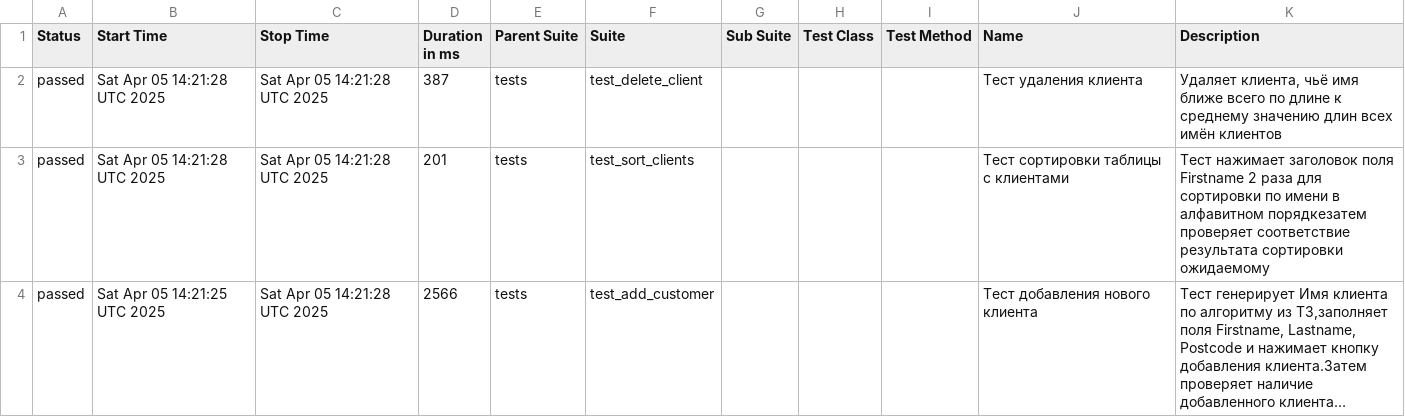
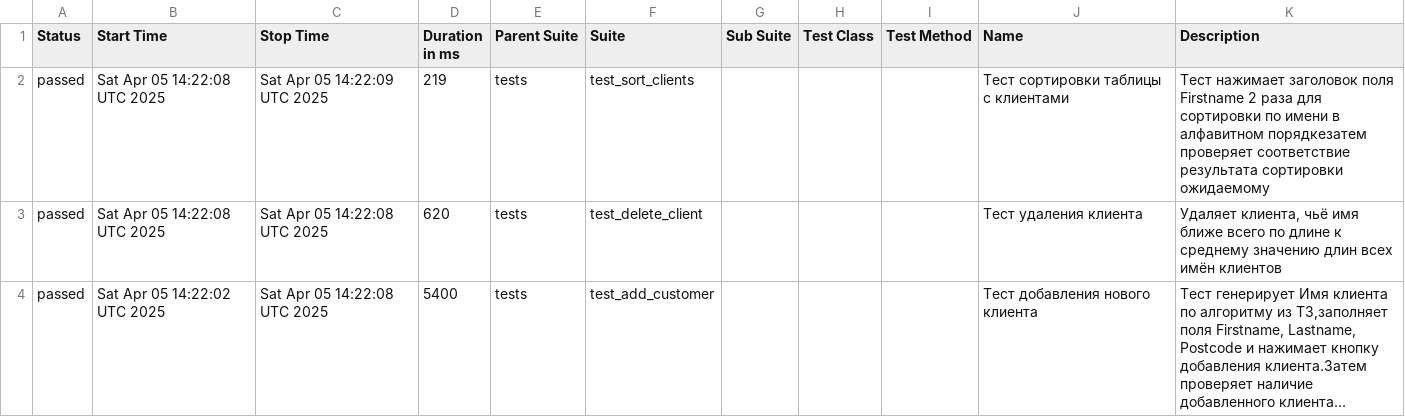
Before and after one commit to KAMKillJoy/SimSdetUI, a CSV file: data/suites.csv, drawn as a sheet; long unchanged cells end in …; removed rows and columns are numbered as before the commit, all else as after; the diff names each change by its address in the sheet, - before the commit and + after, or states it on an @@ line.

```diff
--- a/data/suites.csv
+++ b/data/suites.csv
+row 2: passed | Sat Apr 05 14:22:08 UTC 2025 | Sat Apr 05 14:22:09 UTC 2025 | 219 | tests | test_sort_clients |  |  |  | Тест сортировки таблицы с клиентами | Тест нажимает заголовок поля Firstname 2 раза для сортировки по имени в алфавитном порядкезатем проверяет соответствие результата сортировки ожидаемому
-B3 (Start Time): Sat Apr 05 14:21:28 UTC 2025
+B3 (Start Time): Sat Apr 05 14:22:08 UTC 2025
-C3 (Stop Time): Sat Apr 05 14:21:28 UTC 2025
+C3 (Stop Time): Sat Apr 05 14:22:08 UTC 2025
-D3 (Duration in ms): 387
+D3 (Duration in ms): 620
-row 3: passed | Sat Apr 05 14:21:28 UTC 2025 | Sat Apr 05 14:21:28 UTC 2025 | 201 | tests | test_sort_clients |  |  |  | Тест сортировки таблицы с клиентами | Тест нажимает заголовок поля Firstname 2 раза для сортировки по имени в алфавитном порядкезатем проверяет соответствие результата сортировки ожидаемому
-B4 (Start Time): Sat Apr 05 14:21:25 UTC 2025
+B4 (Start Time): Sat Apr 05 14:22:02 UTC 2025
-C4 (Stop Time): Sat Apr 05 14:21:28 UTC 2025
+C4 (Stop Time): Sat Apr 05 14:22:08 UTC 2025
-D4 (Duration in ms): 2566
+D4 (Duration in ms): 5400
```
Also changed, not shown: data/behaviors.csv, 20 other files.
